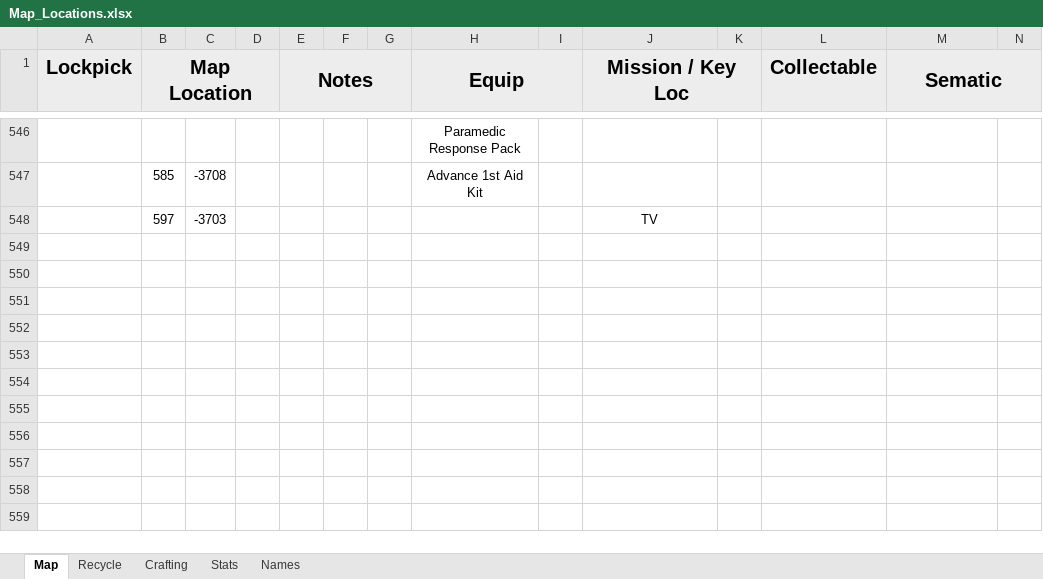
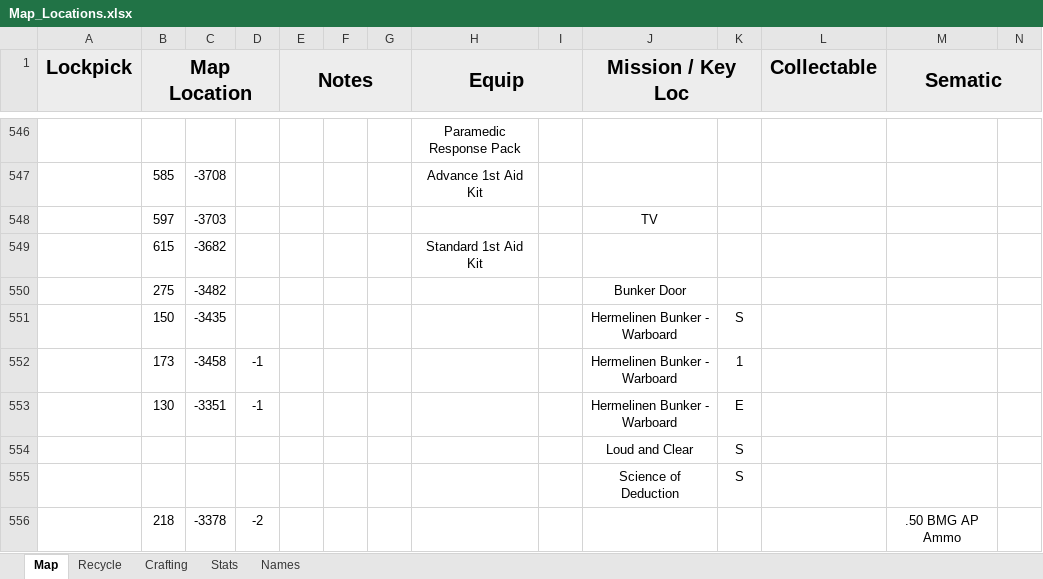
Before and after one commit to Tue-MaTocky/GenZero, an Excel workbook: Map_Locations.xlsx, sheet Map, drawn as a sheet; only a part is shown, gaps mark what is left out; values as stored, in another font and other column widths than the file's, no borders; rows hold the shown columns only; the diff names each change by its address in the sheet, - before the commit and + after, or states it on an @@ line.

```diff
--- a/Map_Locations.xlsx (sheet Map)
+++ b/Map_Locations.xlsx (sheet Map)
+row 549:  | 615 | -3682 |  |  |  |  | Standard 1st Aid Kit
+row 550:  | 275 | -3482 |  |  |  |  |  |  | Bunker Door
+row 551:  | 150 | -3435 |  |  |  |  |  |  | Hermelinen Bunker - Warboard | S
+row 552:  | 173 | -3458 | -1 |  |  |  |  |  | Hermelinen Bunker - Warboard | 1
+row 553:  | 130 | -3351 | -1 |  |  |  |  |  | Hermelinen Bunker - Warboard | E
+row 554:  |  |  |  |  |  |  |  |  | Loud and Clear | S
+row 555:  |  |  |  |  |  |  |  |  | Science of Deduction | S
+row 556:  | 218 | -3378 | -2 |  |  |  |  |  |  |  |  | .50 BMG AP Ammo
```
Also changed, not shown: sheet Recycle.
